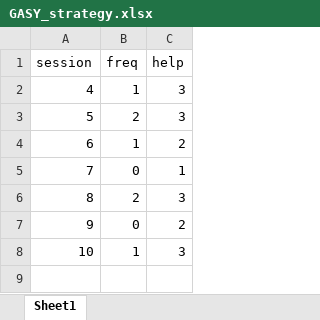
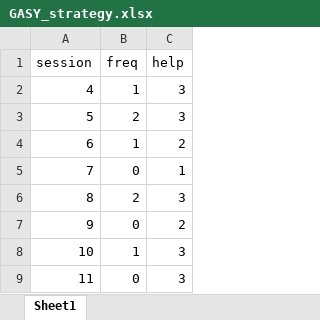
Before and after one commit to Jim-Wright90/participant_2_data, an Excel workbook: data/GASY_strategy.xlsx, sheet Sheet1, drawn as a sheet; values as stored, in another font and other column widths than the file's, no borders; the diff names each change by its address in the sheet, - before the commit and + after, or states it on an @@ line.

Commit message:
Session 11 update

```diff
--- a/data/GASY_strategy.xlsx (sheet Sheet1)
+++ b/data/GASY_strategy.xlsx (sheet Sheet1)
+row 9: 11 | 0 | 3
```
Also changed, not shown: data/GASY_status_all.xlsx, data/GASY_status_goal.xlsx, 2 other files.
